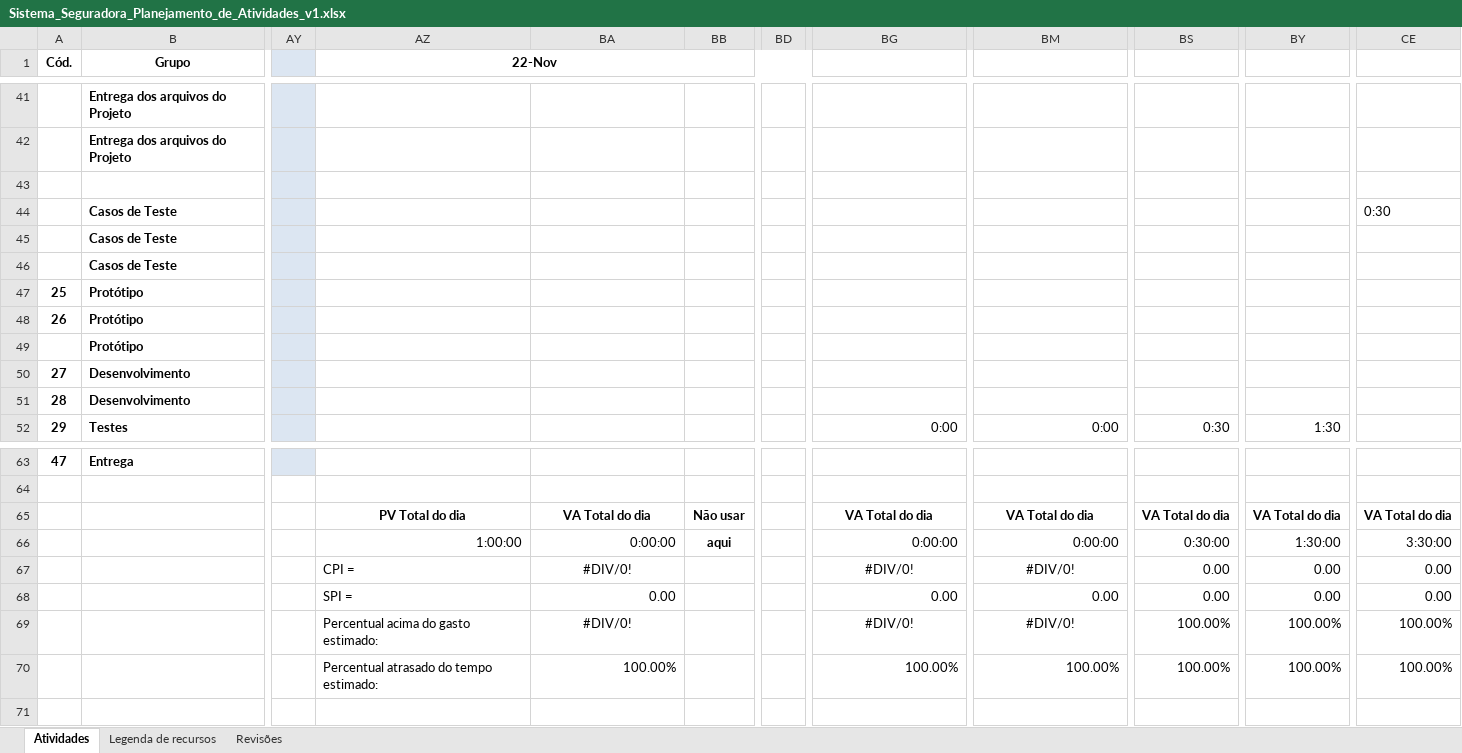
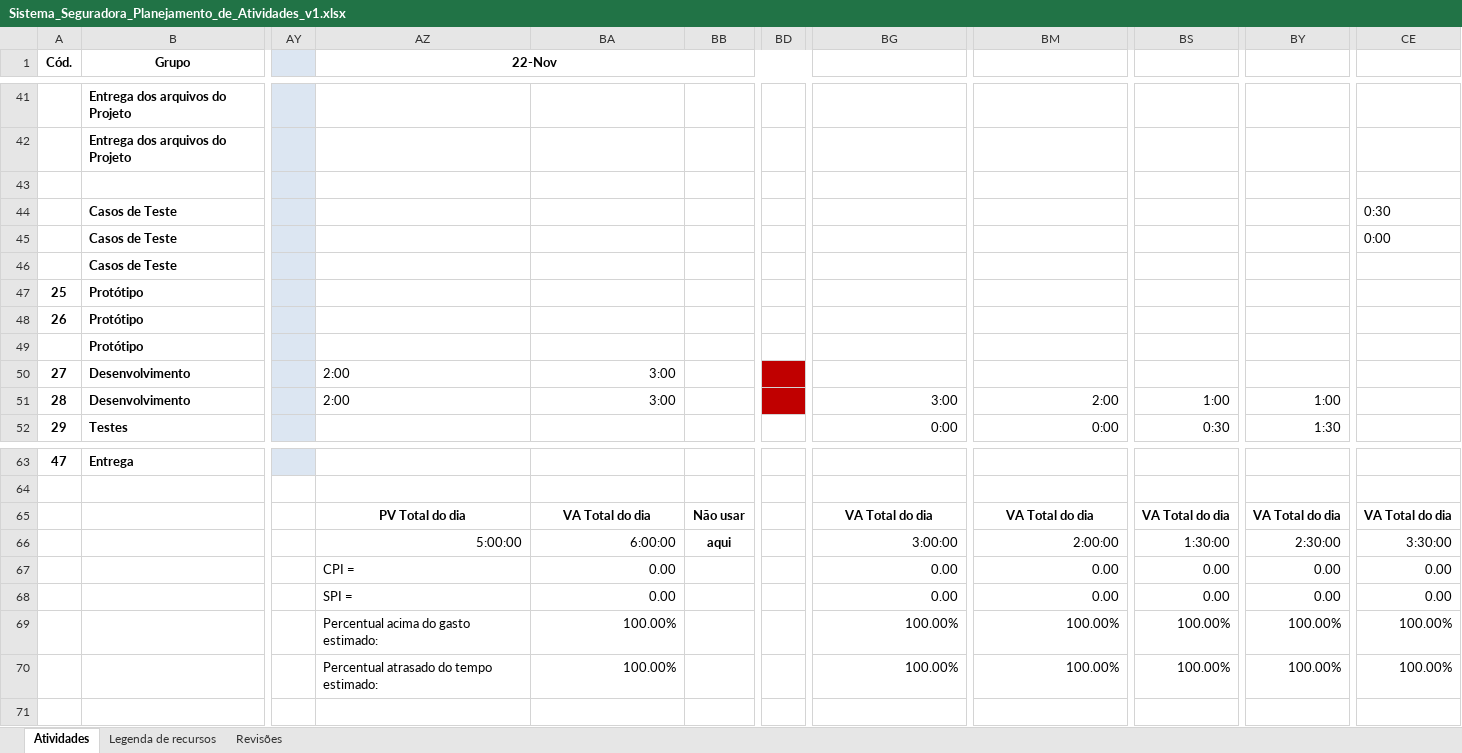
Before and after one commit to PGESUDESC/seguradora, an Excel workbook: Docs/Planilha de atividades/Sistema_Seguradora_Planejamento_de_Atividades_v1.xlsx, sheet Atividades, drawn as a sheet; only a part is shown, gaps mark what is left out; values as stored, in another font and other column widths than the file's, no borders; the diff names each change by its address in the sheet, - before the commit and + after, or states it on an @@ line.

Commit message:
Atualizacao de horas trabalhadas

```diff
--- a/Docs/Planilha de atividades/Sistema_Seguradora_Planejamento_de_Atividades_v1.xlsx (sheet Atividades)
+++ b/Docs/Planilha de atividades/Sistema_Seguradora_Planejamento_de_Atividades_v1.xlsx (sheet Atividades)
-CE45: (empty)
+CE45: 0:00
-AZ50:AZ51 (22-Nov): (empty)
+AZ50:AZ51 (22-Nov): 2:00
-BA50:BA51: (empty)
+BA50:BA51: 3:00
-BD50:BD51 fill: none
+BD50:BD51 fill: #C00000
-BG51: (empty)
+BG51: 3:00
-BM51: (empty)
+BM51: 2:00
-BS51: (empty)
+BS51: 1:00
-BY51: (empty)
+BY51: 1:00
-AZ66 (22-Nov): 1:00:00
+AZ66 (22-Nov): 5:00:00
-BA66: 0:00:00
+BA66: 6:00:00
-BG66: 0:00:00
+BG66: 3:00:00
-BM66: 0:00:00
+BM66: 2:00:00
-BS66: 0:30:00
+BS66: 1:30:00
-BY66: 1:30:00
+BY66: 2:30:00
-BA67: #DIV/0!
+BA67: 0.00
-BA67 alignment: center
+BA67 alignment: right
-BG67: #DIV/0!
+BG67: 0.00
-BG67 alignment: center
+BG67 alignment: right
-BM67: #DIV/0!
+BM67: 0.00
-BM67 alignment: center
+BM67 alignment: right
-BA69: #DIV/0!
+BA69: 100.00%
-BA69 alignment: center
+BA69 alignment: right
-BG69: #DIV/0!
+BG69: 100.00%
-BG69 alignment: center
+BG69 alignment: right
-BM69: #DIV/0!
+BM69: 100.00%
-BM69 alignment: center
+BM69 alignment: right
```
